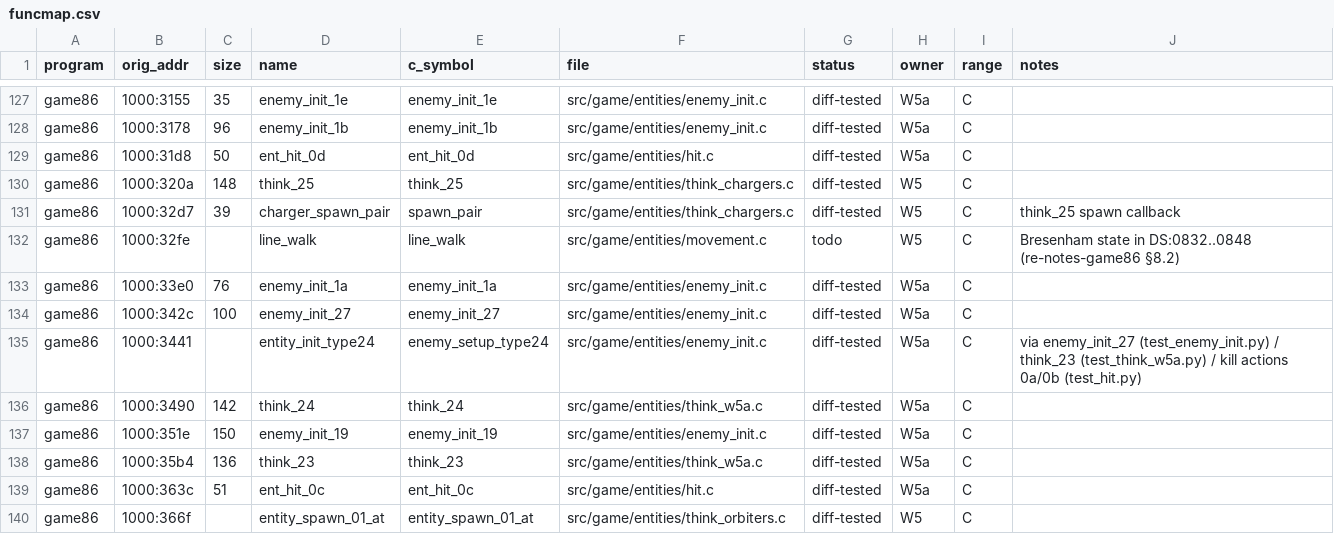
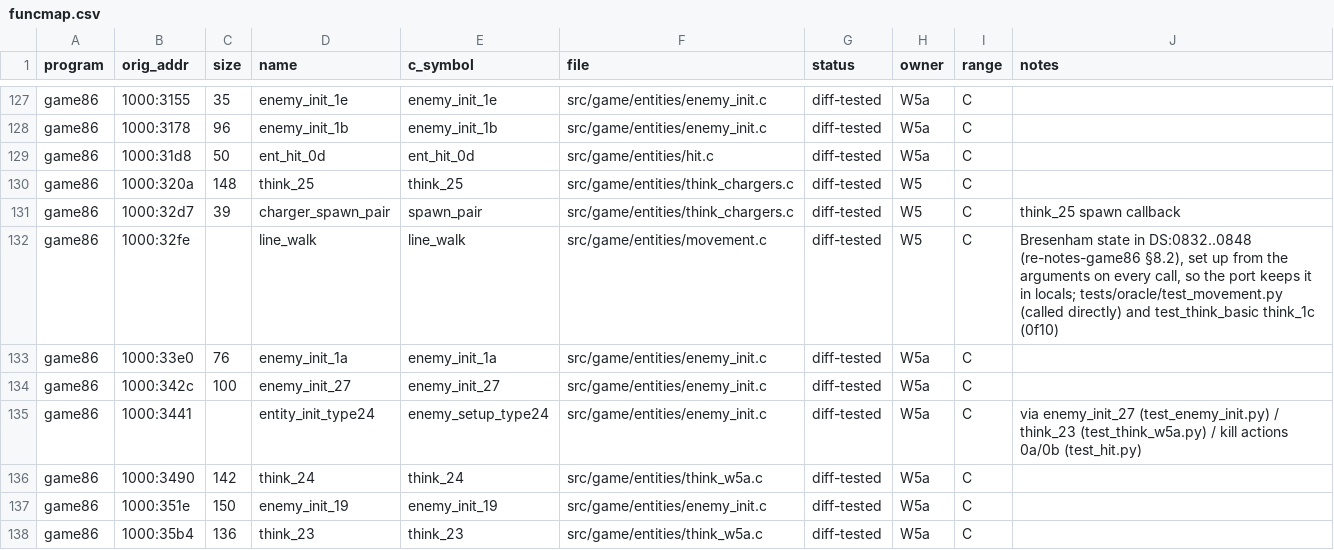
Before and after one commit to JorgeNachtigall/llamatron-2112-decompilation, a CSV file: docs/funcmap.csv, drawn as a sheet; only a part is shown, gaps mark what is left out; the shorter side is filled out with more unchanged rows.

Commit message:
W5b: funcmap 32fe line_walk diff-tested (test_movement now starts each call from random g_line_* state 0832..0849, so the port's locals are shown equivalent; also test_think_basic think_1c); DEVIATIONS #12 retitled to both llama searches (herder_claim_llama 3a17, think_08 498e; Quill's audit); #22 herder llama mode: enemy_init_04 (1f96) leaves +20 stale, so in play the CS:3AFF jump can take an index above 3 and land in code bytes, the port does nothing (comment in think_herders.c corrected)

```diff
--- a/docs/funcmap.csv
+++ b/docs/funcmap.csv
@@ -131,3 +131,3 @@ game86,1000:320a,148,think_25,think_25,src/game/entities/think_chargers.c,diff-t
 game86,1000:32d7,39,charger_spawn_pair,spawn_pair,src/game/entities/think_chargers.c,diff-tested,W5,C,think_25 spawn callback
-game86,1000:32fe,,line_walk,line_walk,src/game/entities/movement.c,todo,W5,C,Bresenham state in DS:0832..0848 (re-notes-game86 §8.2)
+game86,1000:32fe,,line_walk,line_walk,src/game/entities/movement.c,diff-tested,W5,C,"Bresenham state in DS:0832..0848 (re-notes-game86 §8.2), set up from the arguments on every call, so the port keeps it in locals; tests/oracle/test_movement.py (called directly) and test_think_basic think_1c (0f10)"
 game86,1000:33e0,76,enemy_init_1a,enemy_init_1a,src/game/entities/enemy_init.c,diff-tested,W5a,C,
```
Also changed, not shown: 2 other files.
